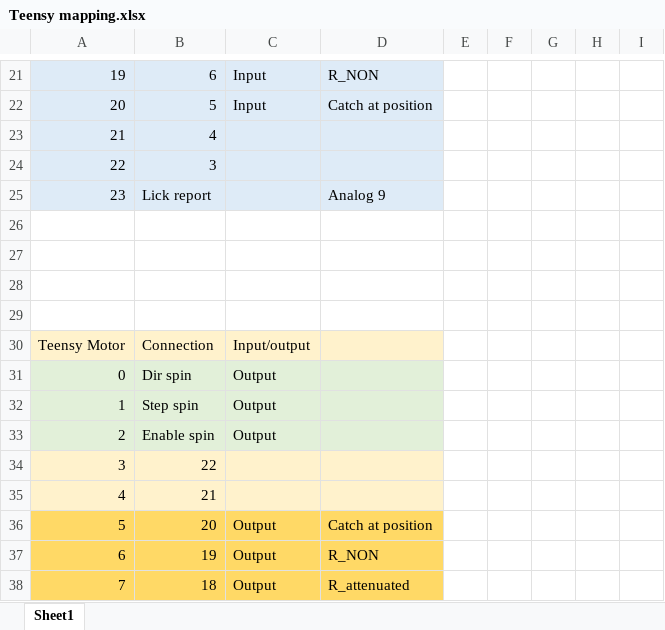
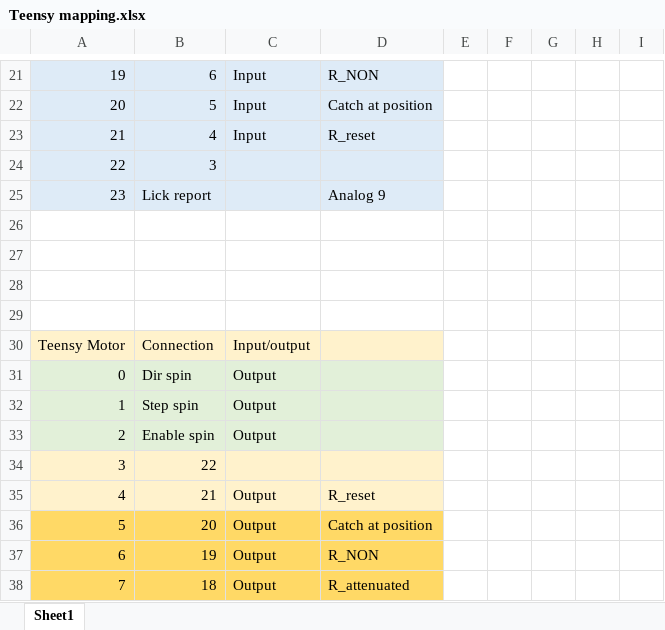
Before and after one commit to benefron/Detection_task, an Excel workbook: Teensy mapping.xlsx, sheet Sheet1, drawn as a sheet; only a part is shown, gaps mark what is left out; values as stored, in another font and other column widths than the file's, no borders; the diff names each change by its address in the sheet, - before the commit and + after, or states it on an @@ line.

Commit message:
changed the motor going back to a new command, added reset at beginig of trial to make sure motor goes back

```diff
--- a/Teensy mapping.xlsx (sheet Sheet1)
+++ b/Teensy mapping.xlsx (sheet Sheet1)
-C23: (empty)
+C23: Input
-D23: (empty)
+D23: R_reset
-C35: (empty)
+C35: Output
-D35: (empty)
+D35: R_reset
```
Also changed, not shown: 3 other files.
